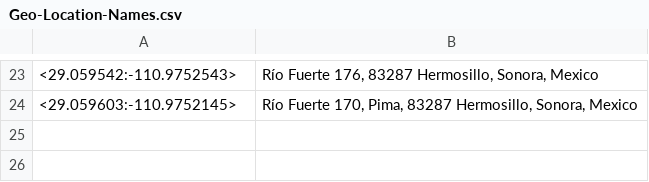
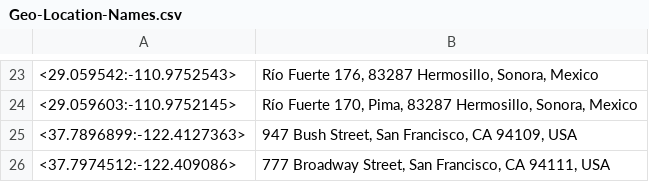
Before and after one commit to TripThru/Gateway, a CSV file: ServiceStack.TripThruGateway/Web/App_Data/Geo-Location-Names.csv, drawn as a sheet; only a part is shown, gaps mark what is left out.

```diff
--- a/ServiceStack.TripThruGateway/Web/App_Data/Geo-Location-Names.csv
+++ b/ServiceStack.TripThruGateway/Web/App_Data/Geo-Location-Names.csv
@@ -24 +24,3 @@
 <29.059603:-110.9752145>,"Río Fuerte 170, Pima, 83287 Hermosillo, Sonora, Mexico"
+<37.7896899:-122.4127363>,"947 Bush Street, San Francisco, CA 94109, USA"
+<37.7974512:-122.409086>,"777 Broadway Street, San Francisco, CA 94111, USA"
```
Also changed, not shown: ServiceStack.TripThruPartnerGateway/Web/App_Data/Geo-Location-Names.csv, ServiceStack.TripThruPartnerGateway/Web/App_Data/Geo-Routes.csv, 5 other files.
